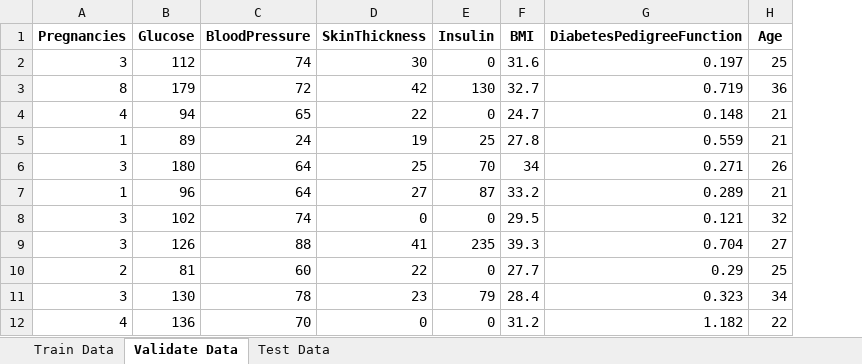
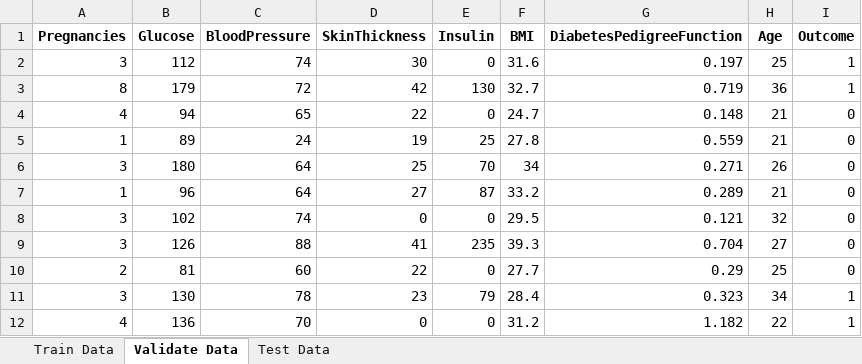
Before and after one commit to TanKyeWen/DiabetesPrediction, an Excel workbook: DiabetesCleaned.xlsx, sheet Validate Data, drawn as a sheet; only a part is shown; values as stored, in another font and other column widths than the file's, no borders; the diff names each change by its address in the sheet, - before the commit and + after, or states it on an @@ line.

Commit message:
corrected wording for data extraction to excel

```diff
--- a/DiabetesCleaned.xlsx (sheet Validate Data)
+++ b/DiabetesCleaned.xlsx (sheet Validate Data)
+column I (Outcome), rows 2-12: 1 | 1 | 0 | 0 | 0 | 0 | 0 | 0 | 0 | 1 | 1
```
Also changed, not shown: sheet Test Data, sheet Train Data, 1 other file.
